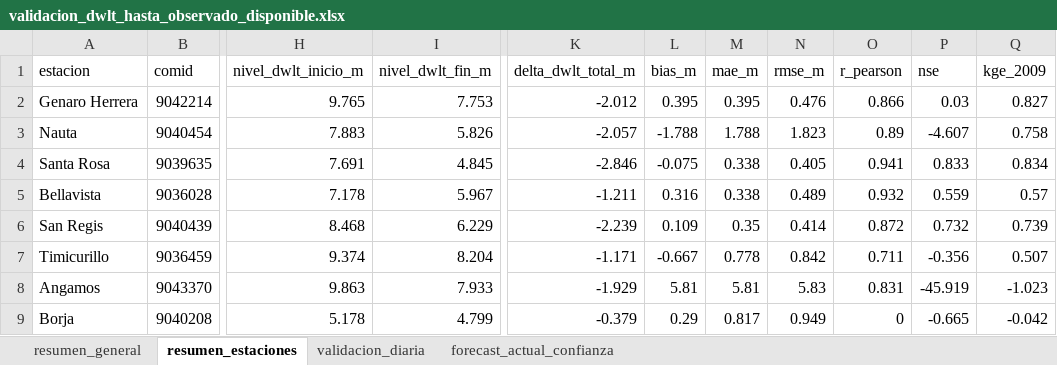
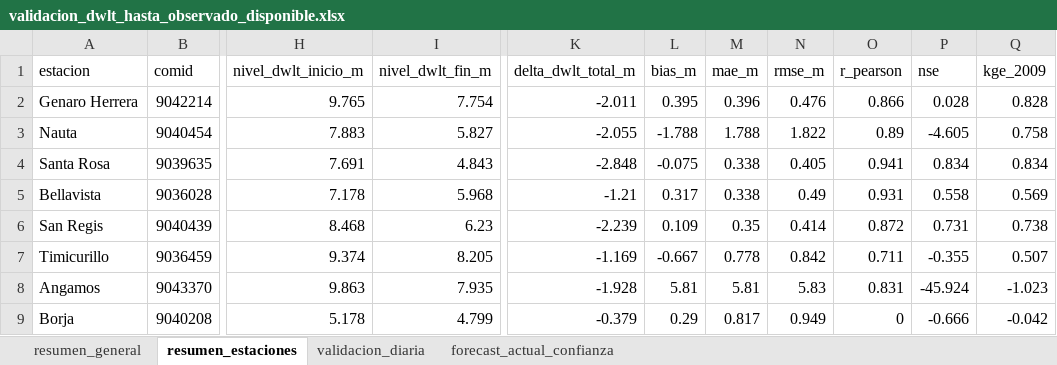
Before and after one commit to KURONO23/LoretoNivelesaCaudales, an Excel workbook: outputs/validacion_dwlt_hasta_observado_disponible.xlsx, sheet resumen_estaciones, drawn as a sheet; only a part is shown, gaps mark what is left out; values as stored, in another font and other column widths than the file's, no borders; the diff covers the shown part only; the diff names each change by its address in the sheet, - before the commit and + after, or states it on an @@ line.

```diff
--- a/outputs/validacion_dwlt_hasta_observado_disponible.xlsx (sheet resumen_estaciones)
+++ b/outputs/validacion_dwlt_hasta_observado_disponible.xlsx (sheet resumen_estaciones)
-I2 (nivel_dwlt_fin_m): 7.753
+I2 (nivel_dwlt_fin_m): 7.754
-K2 (delta_dwlt_total_m): -2.012
+K2 (delta_dwlt_total_m): -2.011
-M2 (mae_m): 0.395
+M2 (mae_m): 0.396
-P2 (nse): 0.03
+P2 (nse): 0.028
-Q2 (kge_2009): 0.827
+Q2 (kge_2009): 0.828
-I3 (nivel_dwlt_fin_m): 5.826
+I3 (nivel_dwlt_fin_m): 5.827
-K3 (delta_dwlt_total_m): -2.057
+K3 (delta_dwlt_total_m): -2.055
-N3 (rmse_m): 1.823
+N3 (rmse_m): 1.822
-P3 (nse): -4.607
+P3 (nse): -4.605
-I4 (nivel_dwlt_fin_m): 4.845
+I4 (nivel_dwlt_fin_m): 4.843
-K4 (delta_dwlt_total_m): -2.846
+K4 (delta_dwlt_total_m): -2.848
-P4 (nse): 0.833
+P4 (nse): 0.834
-I5 (nivel_dwlt_fin_m): 5.967
+I5 (nivel_dwlt_fin_m): 5.968
-K5 (delta_dwlt_total_m): -1.211
+K5 (delta_dwlt_total_m): -1.21
-L5 (bias_m): 0.316
+L5 (bias_m): 0.317
-N5 (rmse_m): 0.489
+N5 (rmse_m): 0.49
-O5 (r_pearson): 0.932
+O5 (r_pearson): 0.931
-P5 (nse): 0.559
+P5 (nse): 0.558
-Q5 (kge_2009): 0.57
+Q5 (kge_2009): 0.569
-I6 (nivel_dwlt_fin_m): 6.229
+I6 (nivel_dwlt_fin_m): 6.23
-P6 (nse): 0.732
+P6 (nse): 0.731
-Q6 (kge_2009): 0.739
+Q6 (kge_2009): 0.738
-I7 (nivel_dwlt_fin_m): 8.204
+I7 (nivel_dwlt_fin_m): 8.205
-K7 (delta_dwlt_total_m): -1.171
+K7 (delta_dwlt_total_m): -1.169
-P7 (nse): -0.356
+P7 (nse): -0.355
-I8 (nivel_dwlt_fin_m): 7.933
+I8 (nivel_dwlt_fin_m): 7.935
-K8 (delta_dwlt_total_m): -1.929
+K8 (delta_dwlt_total_m): -1.928
-P8 (nse): -45.919
+P8 (nse): -45.924
-P9 (nse): -0.665
+P9 (nse): -0.666
```
Also changed, not shown: 49 edited cells elsewhere in this sheet, sheet validacion_diaria, sheet forecast_actual_confianza, sheet resumen_general, outputs/metricas_dwlt_estaciones.xlsx, outputs/pronostico_nivel_7dias_estaciones.xlsx, 10 other files.
